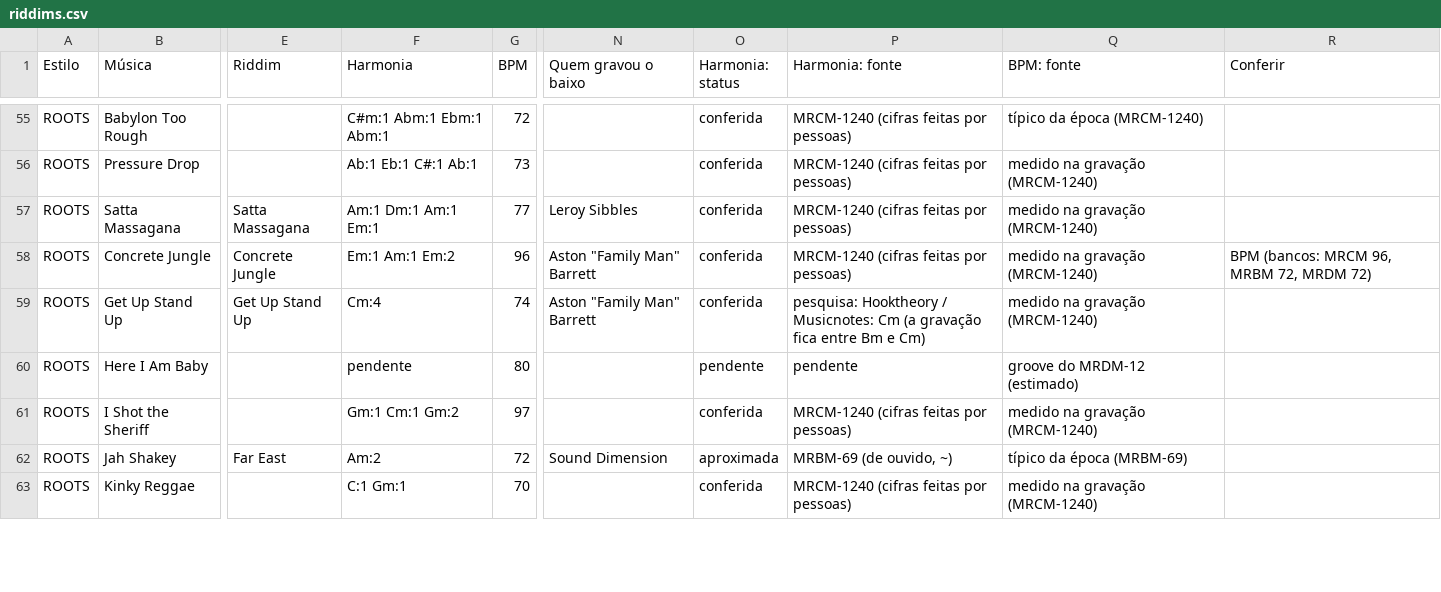
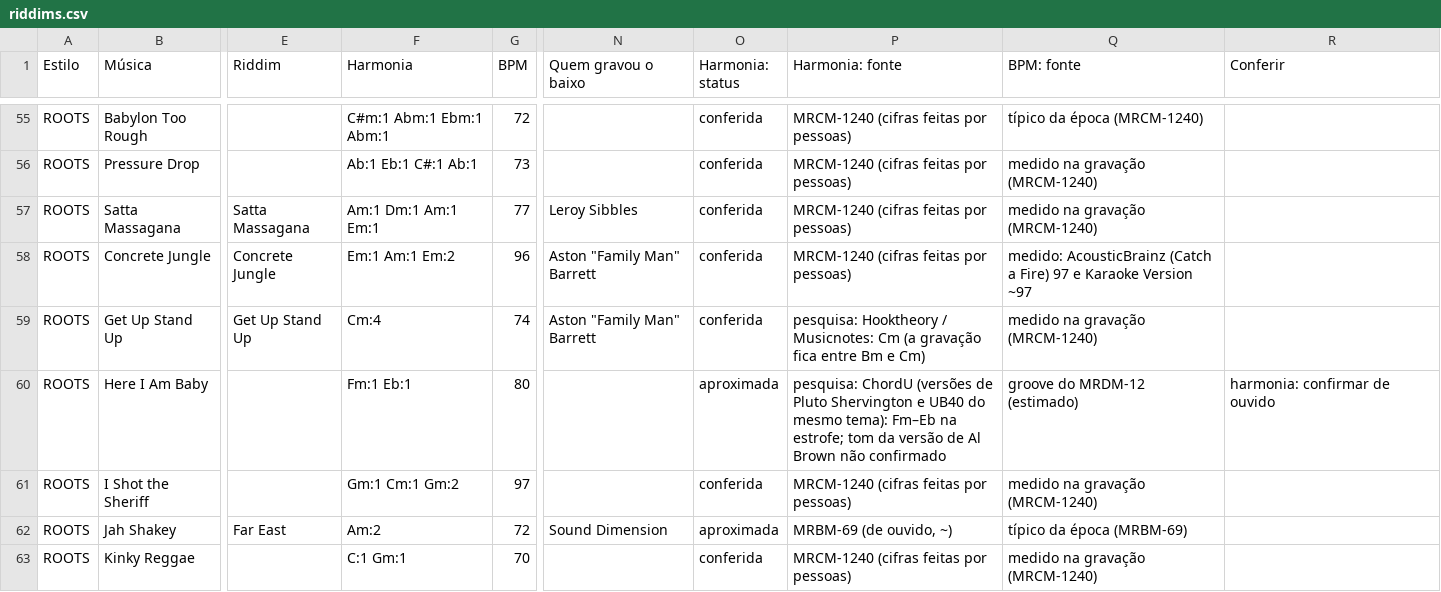
Before and after one commit to dubmastor/DubMastor-DubStation-, a CSV file: RiddimBank/riddims.csv, drawn as a sheet; only a part is shown, gaps mark what is left out; the diff covers the shown part only; the diff names each change by its address in the sheet, - before the commit and + after, or states it on an @@ line.

```diff
--- a/RiddimBank/riddims.csv
+++ b/RiddimBank/riddims.csv
-Q58 (BPM: fonte): medido na gravação (MRCM-1240)
+Q58 (BPM: fonte): medido: AcousticBrainz (Catch a Fire) 97 e Karaoke Version ~97
-R58 (Conferir): BPM (bancos: MRCM 96, MRBM 72, MRDM 72)
+R58 (Conferir): (empty)
-F60 (Harmonia): pendente
+F60 (Harmonia): Fm:1 Eb:1
-O60 (Harmonia: status): pendente
+O60 (Harmonia: status): aproximada
-P60 (Harmonia: fonte): pendente
+P60 (Harmonia: fonte): pesquisa: ChordU (versões de Pluto Shervington e UB40 do mesmo tema): Fm–Eb na estrofe; tom da versão de Al Brown não confirmado
-R60 (Conferir): (empty)
+R60 (Conferir): harmonia: confirmar de ouvido
```
Also changed, not shown: 57 edited cells elsewhere in this file, RiddimBank/riddims_por_nome.csv, 10 other files.
